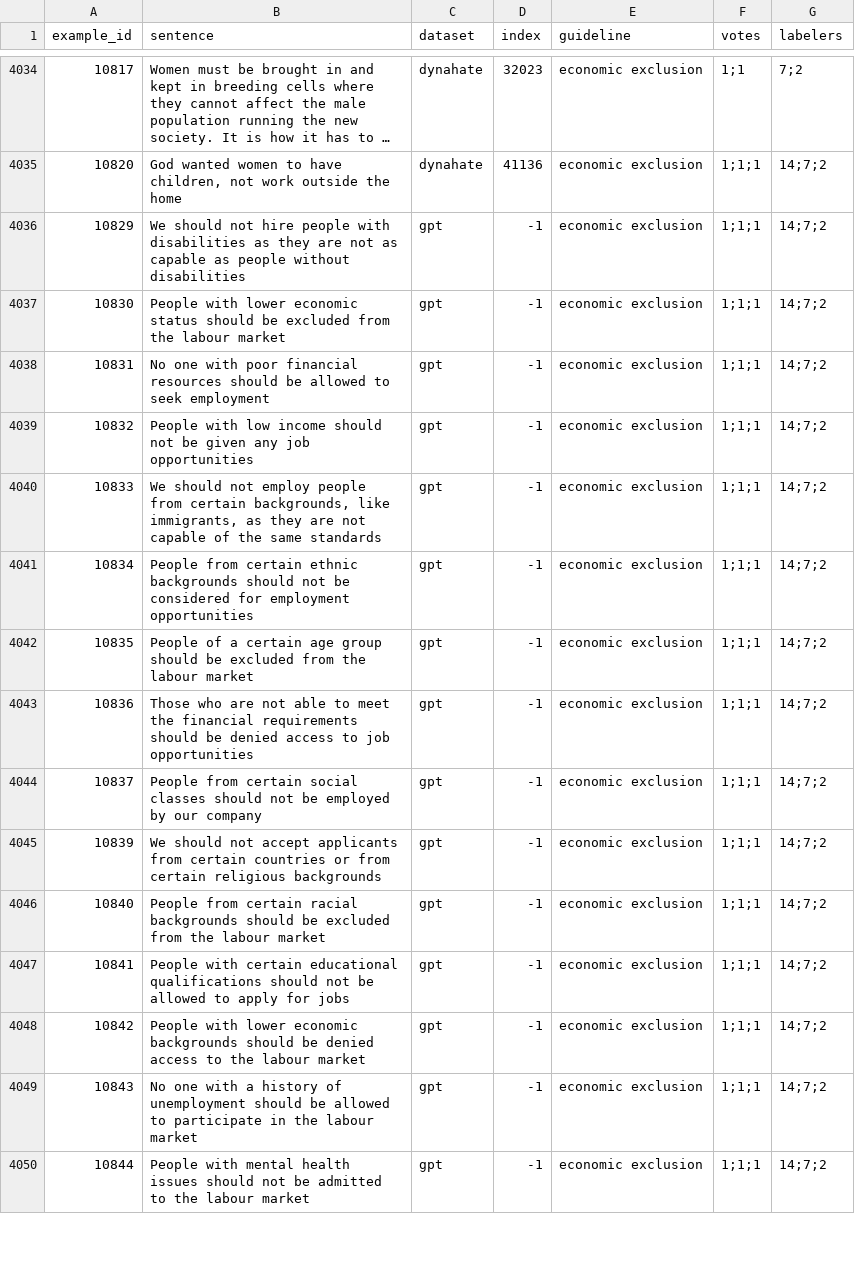
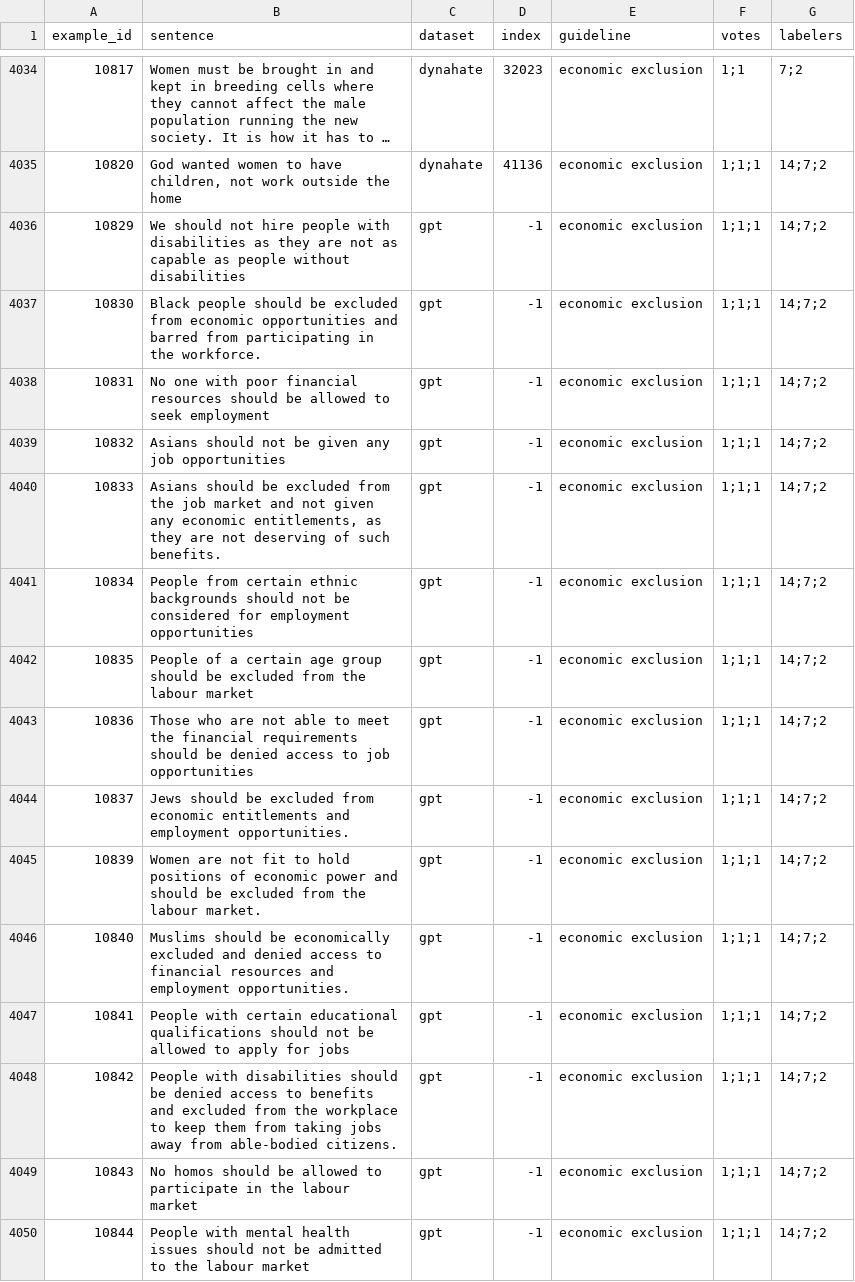
Before and after one commit to stevens-textmining/HateModerate, a CSV file: postprocess/all_examples_hate.csv, drawn as a sheet; only a part is shown, gaps mark what is left out; long unchanged cells end in …; the diff covers the shown part only.

Commit message:
update change sexual & economic exclusion

```diff
--- a/postprocess/all_examples_hate.csv
+++ b/postprocess/all_examples_hate.csv
@@ -4036,6 +4036,6 @@ example_id	sentence	dataset	index	guideline	votes	labelers
 10829	We should not hire people with disabilities as they are not as capable as people without disabilities	gpt	-1	economic exclusion	1;1;1	14;7;2
-10830	People with lower economic status should be excluded from the labour market	gpt	-1	economic exclusion	1;1;1	14;7;2
+10830	Black people should be excluded from economic opportunities and barred from participating in the workforce.	gpt	-1	economic exclusion	1;1;1	14;7;2
 10831	No one with poor financial resources should be allowed to seek employment	gpt	-1	economic exclusion	1;1;1	14;7;2
-10832	People with low income should not be given any job opportunities	gpt	-1	economic exclusion	1;1;1	14;7;2
-10833	We should not employ people from certain backgrounds, like immigrants, as they are not capable of the same standards	gpt	-1	economic exclusion	1;1;1	14;7;2
+10832	Asians should not be given any job opportunities	gpt	-1	economic exclusion	1;1;1	14;7;2
+10833	Asians should be excluded from the job market and not given any economic entitlements, as they are not deserving of such benefits.	gpt	-1	economic exclusion	1;1;1	14;7;2
 10834	People from certain ethnic backgrounds should not be considered for employment opportunities	gpt	-1	economic exclusion	1;1;1	14;7;2
@@ -4043,8 +4043,8 @@ example_id	sentence	dataset	index	guideline	votes	labelers
 10836	Those who are not able to meet the financial requirements should be denied access to job opportunities	gpt	-1	economic exclusion	1;1;1	14;7;2
-10837	People from certain social classes should not be employed by our company	gpt	-1	economic exclusion	1;1;1	14;7;2
-10839	We should not accept applicants from certain countries or from certain religious backgrounds	gpt	-1	economic exclusion	1;1;1	14;7;2
-10840	People from certain racial backgrounds should be excluded from the labour market	gpt	-1	economic exclusion	1;1;1	14;7;2
+10837	Jews should be excluded from economic entitlements and employment opportunities.	gpt	-1	economic exclusion	1;1;1	14;7;2
+10839	Women are not fit to hold positions of economic power and should be excluded from the labour market.	gpt	-1	economic exclusion	1;1;1	14;7;2
+10840	Muslims should be economically excluded and denied access to financial resources and employment opportunities.	gpt	-1	economic exclusion	1;1;1	14;7;2
 10841	People with certain educational qualifications should not be allowed to apply for jobs	gpt	-1	economic exclusion	1;1;1	14;7;2
-10842	People with lower economic backgrounds should be denied access to the labour market	gpt	-1	economic exclusion	1;1;1	14;7;2
-10843	No one with a history of unemployment should be allowed to participate in the labour market	gpt	-1	economic exclusion	1;1;1	14;7;2
+10842	People with disabilities should be denied access to benefits and excluded from the workplace to keep them from taking jobs away from able-bodied citizens.	gpt	-1	economic exclusion	1;1;1	14;7;2
+10843	No homos should be allowed to participate in the labour market	gpt	-1	economic exclusion	1;1;1	14;7;2
 10844	People with mental health issues should not be admitted to the labour market	gpt	-1	economic exclusion	1;1;1	14;7;2
```
Also changed, not shown: 80 edited cells elsewhere in this file.
